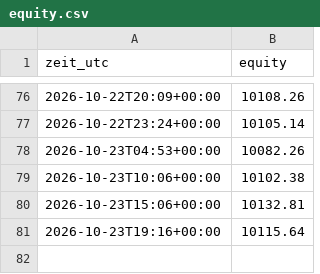
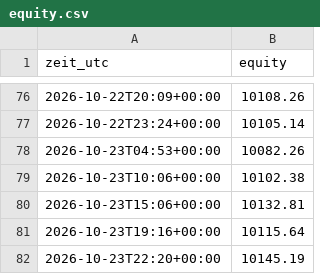
Before and after one commit to Skankhunt420hash/KRYPTO-BOT-ORIGINALS-, a CSV file: paper/equity.csv, drawn as a sheet; only a part is shown, gaps mark what is left out; the diff names each change by its address in the sheet, - before the commit and + after, or states it on an @@ line.

```diff
--- a/paper/equity.csv
+++ b/paper/equity.csv
+row 82: 2026-10-23T22:20+00:00 | 10145.19
```
Also changed, not shown: 2 other files.
